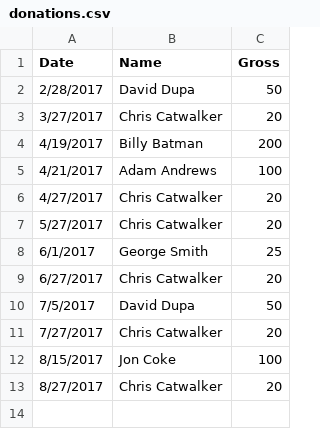
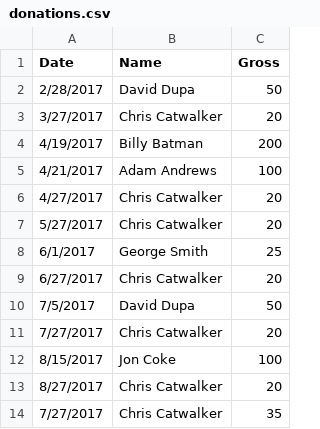
Before and after one commit to gatmac/MarsMileCalculator, a CSV file: donations.csv, drawn as a sheet.

Commit message:
modified:   MarsMileCalculator.json 	modified:   MarsMileCalculator.py 	modified:   donations.csv

```diff
--- a/donations.csv
+++ b/donations.csv
@@ -13 +13,2 @@ Date, Name,  Gross
 8/27/2017,Chris Catwalker,20
+7/27/2017,Chris Catwalker,35
```
Also changed, not shown: 2 other files.
